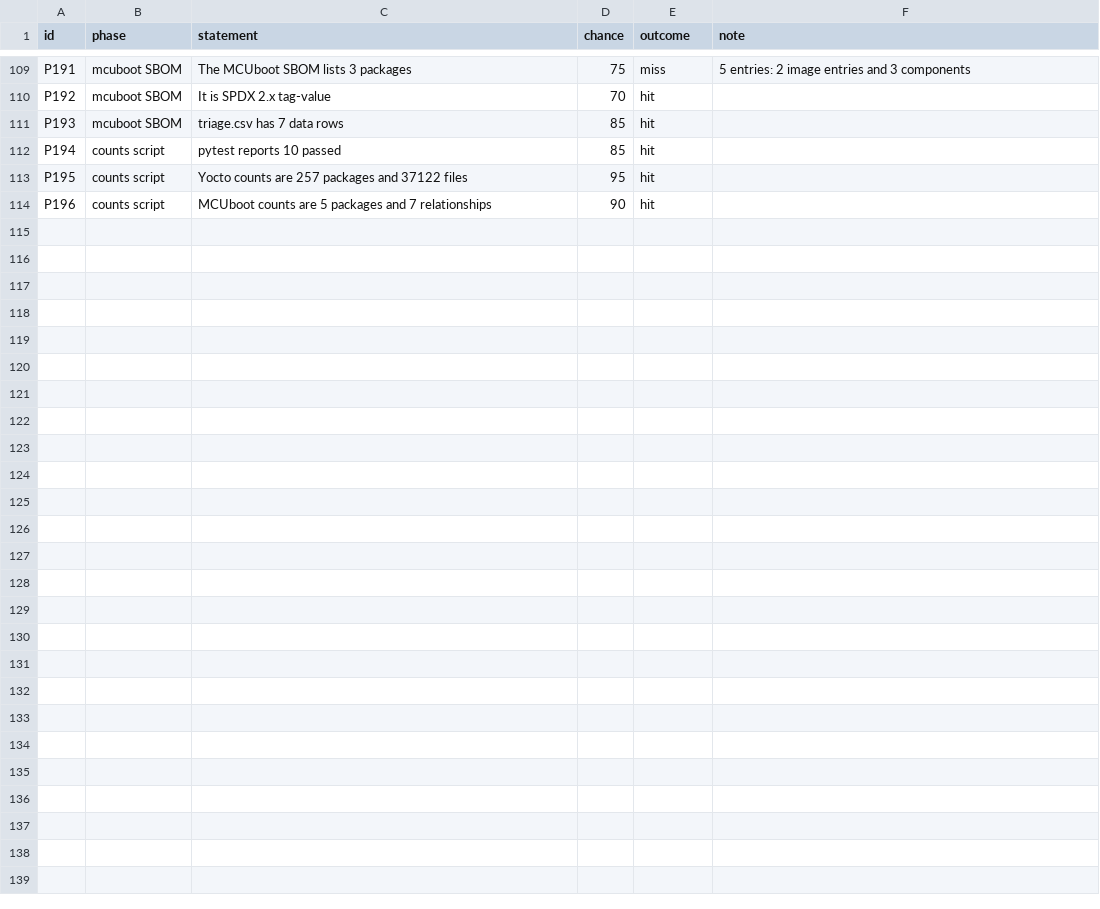
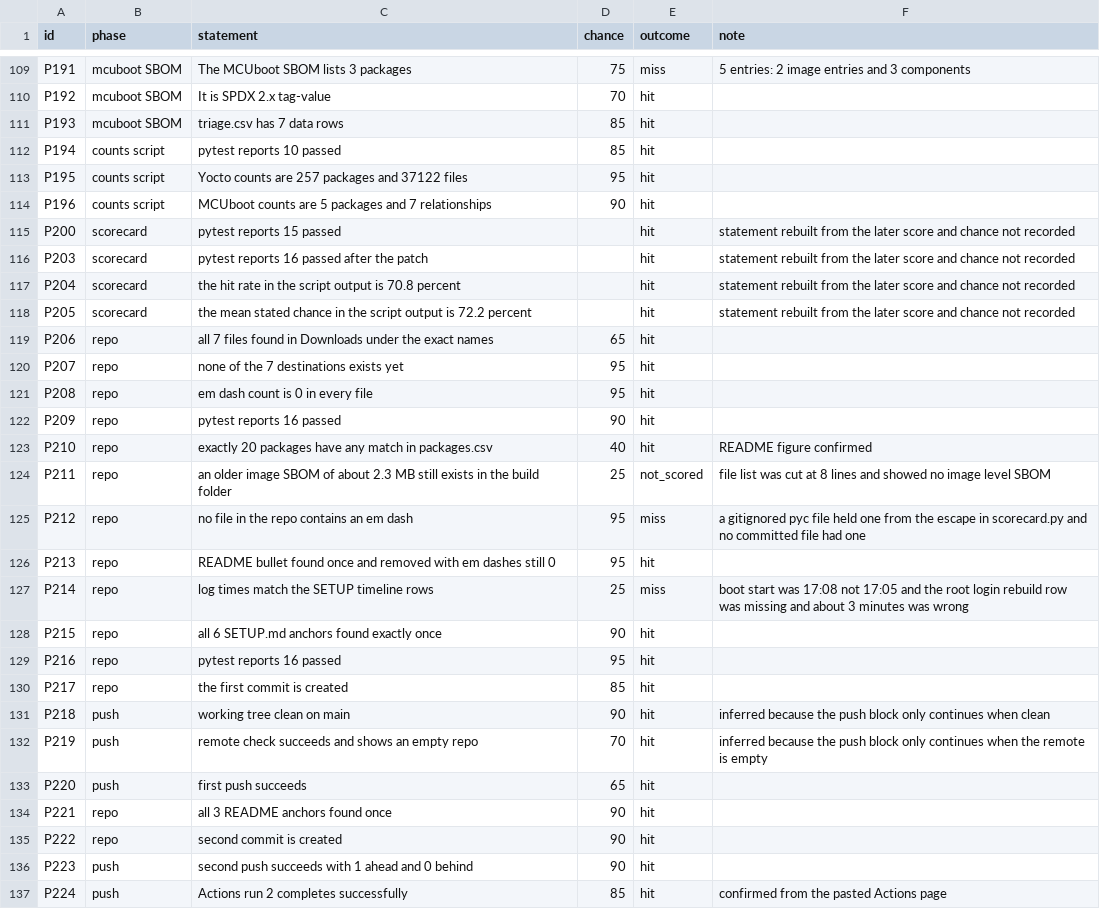
Before and after one commit to baliyu/yocto-qemu-lab, a CSV file: docs/scorecard.csv, drawn as a sheet; only a part is shown, gaps mark what is left out.

```diff
--- a/docs/scorecard.csv
+++ b/docs/scorecard.csv
@@ -114 +114,24 @@ P195,counts script,Yocto counts are 257 packages and 37122 files,95,hit,
 P196,counts script,MCUboot counts are 5 packages and 7 relationships,90,hit,
+P200,scorecard,pytest reports 15 passed,,hit,statement rebuilt from the later score and chance not recorded
+P203,scorecard,pytest reports 16 passed after the patch,,hit,statement rebuilt from the later score and chance not recorded
+P204,scorecard,the hit rate in the script output is 70.8 percent,,hit,statement rebuilt from the later score and chance not recorded
+P205,scorecard,the mean stated chance in the script output is 72.2 percent,,hit,statement rebuilt from the later score and chance not recorded
+P206,repo,all 7 files found in Downloads under the exact names,65,hit,
+P207,repo,none of the 7 destinations exists yet,95,hit,
+P208,repo,em dash count is 0 in every file,95,hit,
+P209,repo,pytest reports 16 passed,90,hit,
+P210,repo,exactly 20 packages have any match in packages.csv,40,hit,README figure confirmed
+P211,repo,an older image SBOM of about 2.3 MB still exists in the build folder,25,not_scored,file list was cut at 8 lines and showed no image level SBOM
+P212,repo,no file in the repo contains an em dash,95,miss,a gitignored pyc file held one from the escape in scorecard.py and no committed file had one
+P213,repo,README bullet found once and removed with em dashes still 0,95,hit,
+P214,repo,log times match the SETUP timeline rows,25,miss,boot start was 17:08 not 17:05 and the root login rebuild row was missing and about 3 minutes was wrong
+P215,repo,all 6 SETUP.md anchors found exactly once,90,hit,
+P216,repo,pytest reports 16 passed,95,hit,
+P217,repo,the first commit is created,85,hit,
+P218,push,working tree clean on main,90,hit,inferred because the push block only continues when clean
+P219,push,remote check succeeds and shows an empty repo,70,hit,inferred because the push block only continues when the remote is empty
+P220,push,first push succeeds,65,hit,
+P221,repo,all 3 README anchors found once,90,hit,
+P222,repo,second commit is created,90,hit,
+P223,push,second push succeeds with 1 ahead and 0 behind,90,hit,
+P224,push,Actions run 2 completes successfully,85,hit,confirmed from the pasted Actions page
```
Also changed, not shown: 3 other files.
